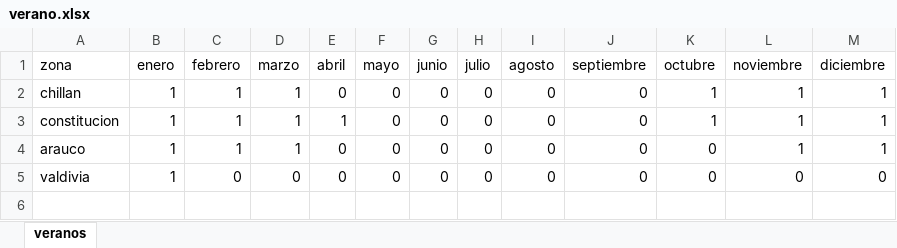
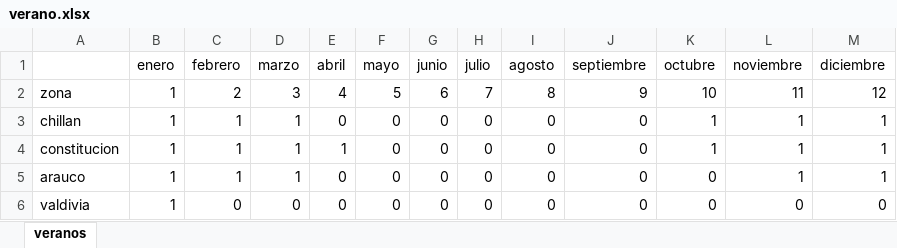
Before and after one commit to ptoledor/heu_opticliente, an Excel workbook: 02_data/verano.xlsx, sheet veranos, drawn as a sheet; values as stored, in another font and other column widths than the file's, no borders; the diff names each change by its address in the sheet, - before the commit and + after, or states it on an @@ line.

```diff
--- a/02_data/verano.xlsx (sheet veranos)
+++ b/02_data/verano.xlsx (sheet veranos)
-A1: zona
+A1: (empty)
+row 2: zona | 1 | 2 | 3 | 4 | 5 | 6 | 7 | 8 | 9 | 10 | 11 | 12
```
Also changed, not shown: 02_data/Almacenes.xlsx, 02_data/plantas.xlsx, 3 other files.
